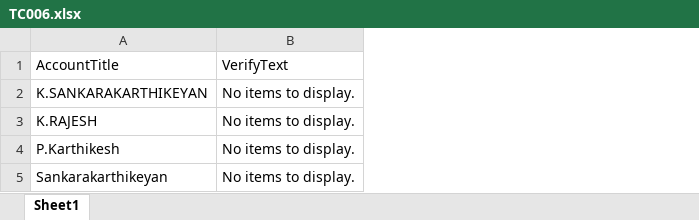
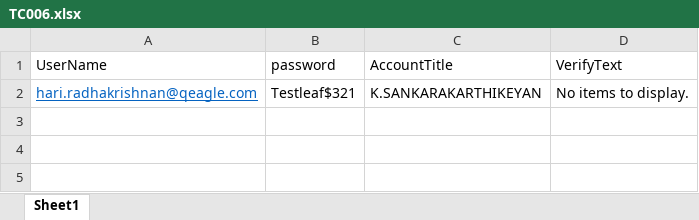
Before and after one commit to ksk-gh/SeleniumBootcamp, an Excel workbook: exceltestdata/TC006.xlsx, sheet Sheet1, drawn as a sheet; values as stored, in another font and other column widths than the file's, no borders; removed rows and columns are numbered as before the commit, all else as after; the diff names each change by its address in the sheet, - before the commit and + after, or states it on an @@ line.

```diff
--- a/exceltestdata/TC006.xlsx (sheet Sheet1)
+++ b/exceltestdata/TC006.xlsx (sheet Sheet1)
+column A (UserName), row 2: hari.radhakrishnan@qeagle.com
+column B (password), row 2: Testleaf$321
-row 3: K.RAJESH | No items to display.
-row 4: P.Karthikesh | No items to display.
-row 5: Sankarakarthikeyan | No items to display.
```
Also changed, not shown: exceltestdata/TC004.xlsx, exceltestdata/TC005.xlsx, 6 other files.
